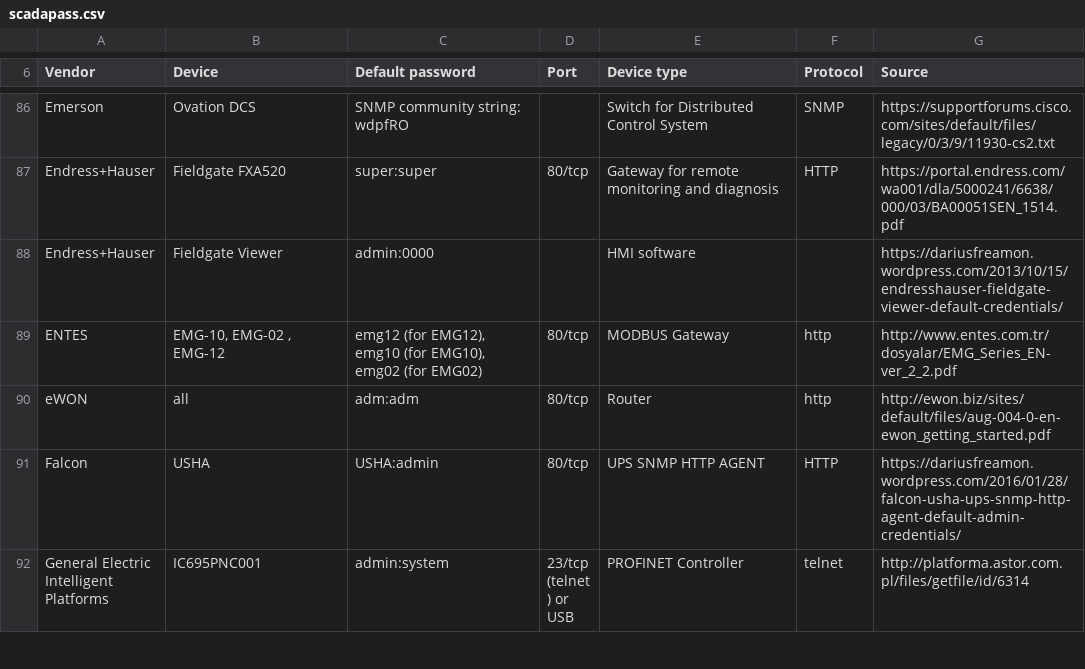
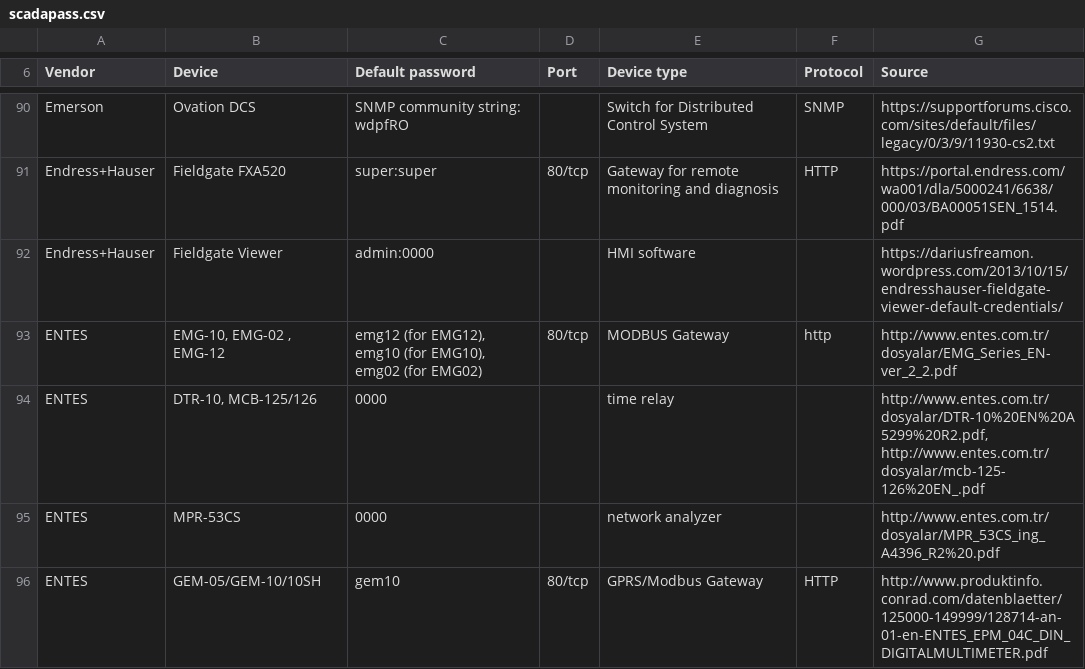
Before and after one commit to scadastrangelove/SCADAPASS, a CSV file: scadapass.csv, drawn as a sheet; only a part is shown, gaps mark what is left out; the shorter side is filled out with more unchanged rows; the diff covers the shown part only.

Commit message:
Update scadapass.csv

```diff
--- a/scadapass.csv
+++ b/scadapass.csv
@@ -89 +93,4 @@ Endress+Hauser,Fieldgate Viewer,admin:0000,,HMI software,,https://dariusfreamon.
 ENTES,"EMG-10, EMG-02 , EMG-12","emg12 (for EMG12), emg10 (for EMG10), emg02 (for EMG02)",80/tcp,MODBUS Gateway,http,http://www.entes.com.tr/dosyalar/EMG_Series_EN-ver_2_2.pdf
+ENTES,"DTR-10, MCB-125/126",0000,,time relay,,"http://www.entes.com.tr/dosyalar/DTR-10%20EN%20A5299%20R2.pdf, http://www.entes.com.tr/dosyalar/mcb-125-126%20EN_.pdf"
+ENTES,MPR-53CS,0000,,network analyzer,,http://www.entes.com.tr/dosyalar/MPR_53CS_ing_A4396_R2%20.pdf
+ENTES,GEM-05/GEM-10/10SH,gem10,80/tcp,GPRS/Modbus Gateway,HTTP,http://www.produktinfo.conrad.com/datenblaetter/125000-149999/128714-an-01-en-ENTES_EPM_04C_DIN_DIGITALMULTIMETER.pdf
```
Also changed, not shown: 11 added rows elsewhere in this file.
